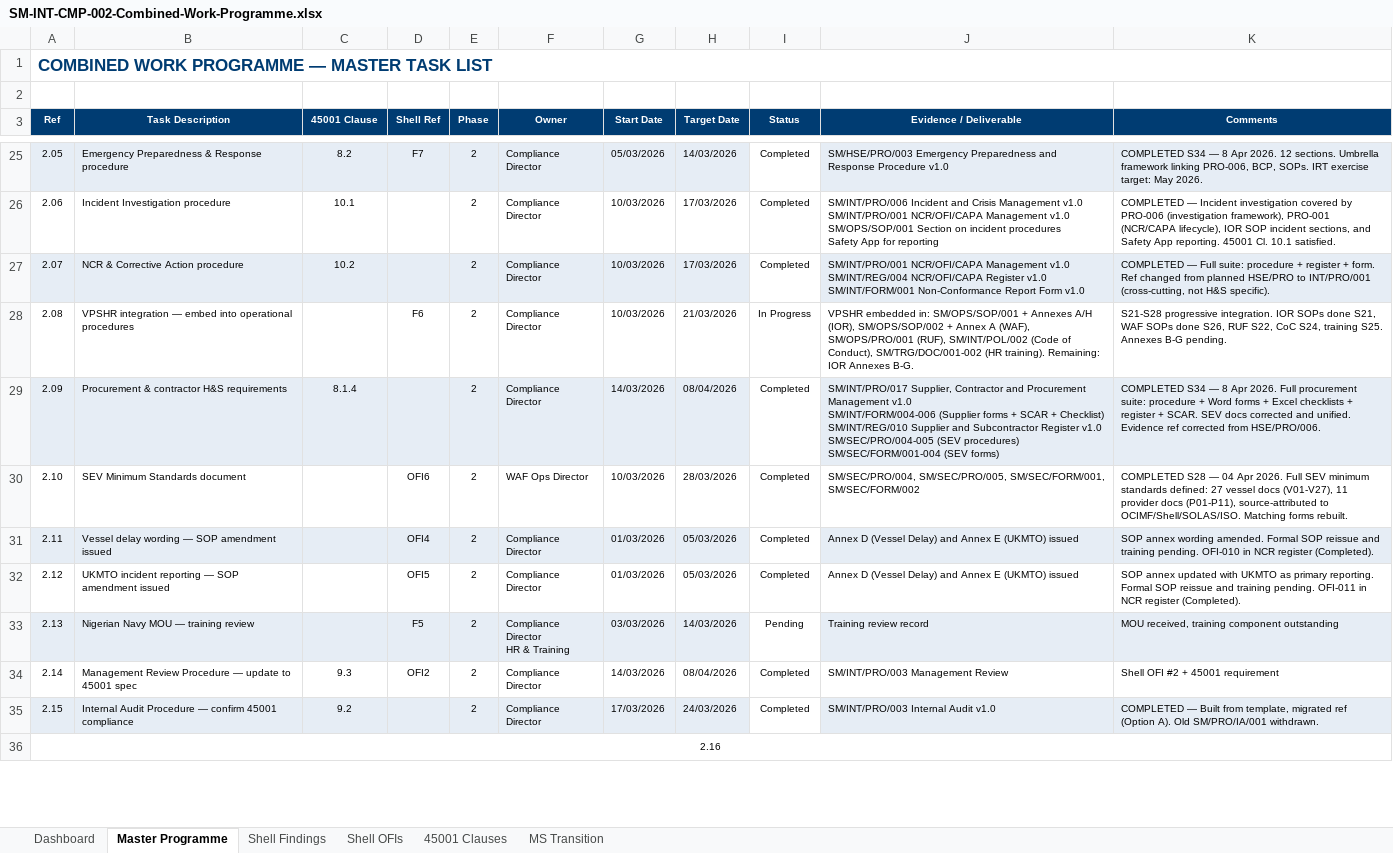
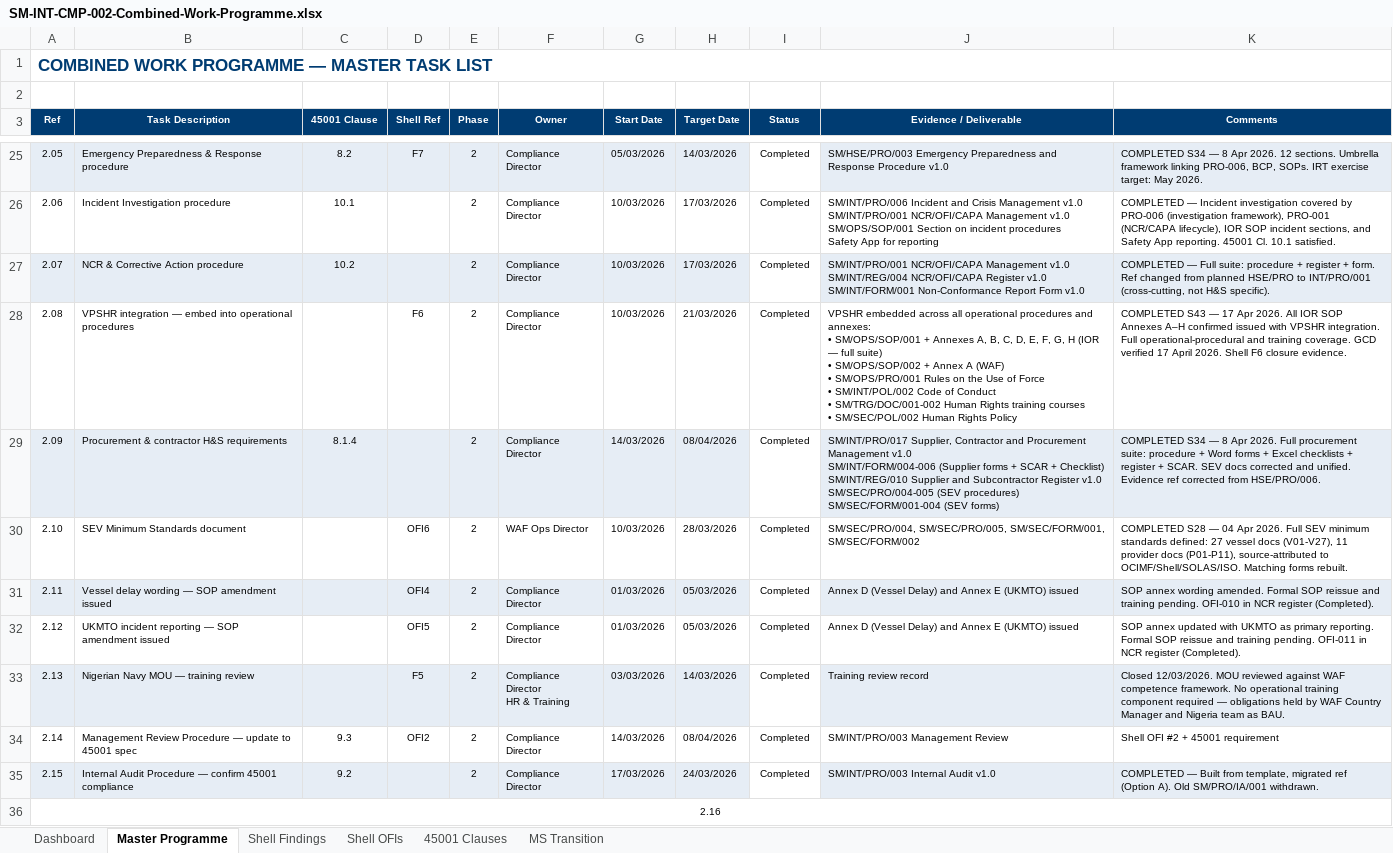
Before and after one commit to darren899/Seagull-Shell-Portal, an Excel workbook: docs/SM-INT-CMP-002-Combined-Work-Programme.xlsx, sheet Master Programme, drawn as a sheet; only a part is shown, gaps mark what is left out; values as stored, in another font and other column widths than the file's, no borders; conditional formats not drawn; ↵ is a line break in a cell; the diff covers the shown part only; the diff names each change by its address in the sheet, - before the commit and + after, or states it on an @@ line.

```diff
--- a/docs/SM-INT-CMP-002-Combined-Work-Programme.xlsx (sheet Master Programme)
+++ b/docs/SM-INT-CMP-002-Combined-Work-Programme.xlsx (sheet Master Programme)
-I28 (Status): In Progress
+I28 (Status): Completed
-J28 (Evidence / Deliverable): VPSHR embedded in: SM/OPS/SOP/001 + Annexes A/H (IOR), SM/OPS/SOP/002 + Annex A (WAF), SM/OPS/PRO/001 (RUF), SM/INT/POL/002 (Code of Conduct), SM/TRG/DOC/001-002 (HR training). Remaining: IOR Annexes B-G.
+J28 (Evidence / Deliverable): VPSHR embedded across all operational procedures and annexes: ↵ • SM/OPS/SOP/001 + Annexes A, B, C, D, E, F, G, H (IOR — full suite) ↵ • SM/OPS/SOP/002 + Annex A (WAF) ↵ • SM/OPS/PRO/001 Rules on the Use of Force ↵ • SM/INT/POL/002 Code of Conduct ↵ • SM/TRG/DOC/001-002 Human Rights training courses ↵ • SM/SEC/POL/002 Human Rights Policy
-K28 (Comments): S21-S28 progressive integration. IOR SOPs done S21, WAF SOPs done S26, RUF S22, CoC S24, training S25. Annexes B-G pending.
+K28 (Comments): COMPLETED S43 — 17 Apr 2026. All IOR SOP Annexes A–H confirmed issued with VPSHR integration. Full operational-procedural and training coverage. GCD verified 17 April 2026. Shell F6 closure evidence.
-I33 (Status): Pending
+I33 (Status): Completed
-K33 (Comments): MOU received, training component outstanding
+K33 (Comments): Closed 12/03/2026. MOU reviewed against WAF competence framework. No operational training component required — obligations held by WAF Country Manager and Nigeria team as BAU.
```
Also changed, not shown: 12 added rows, 26 edited cells and cell formats elsewhere in this sheet, sheet Dashboard, sheet MS Transition, sheet Shell Findings, sheet Shell OFIs, sheet 45001 Clauses, 1 other file.
